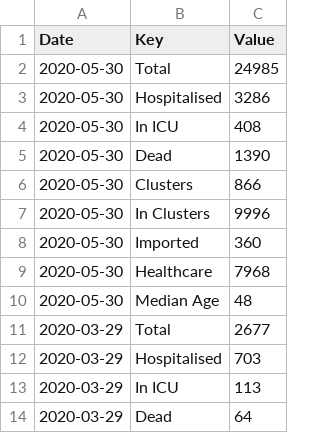
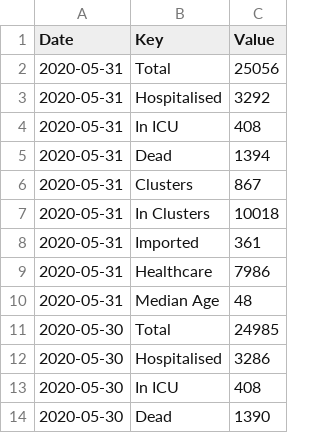
Before and after one commit to DavideMagno/IrelandCovidData, a CSV file: Covid19_Data_Total_Ireland.csv, drawn as a sheet; only a part is shown; the shorter side is filled out with more unchanged rows.

```diff
--- a/Covid19_Data_Total_Ireland.csv
+++ b/Covid19_Data_Total_Ireland.csv
@@ -1,2 +1,11 @@
 "Date","Key","Value"
+2020-05-31,"Total",25056
+2020-05-31,"Hospitalised",3292
+2020-05-31,"In ICU",408
+2020-05-31,"Dead",1394
+2020-05-31,"Clusters",867
+2020-05-31,"In Clusters",10018
+2020-05-31,"Imported",361
+2020-05-31,"Healthcare",7986
+2020-05-31,"Median Age",48
 2020-05-30,"Total",24985
```
Also changed, not shown: Covid19_Data_By_County.csv, Covid19_Data_Positive_Characteristics.csv.
